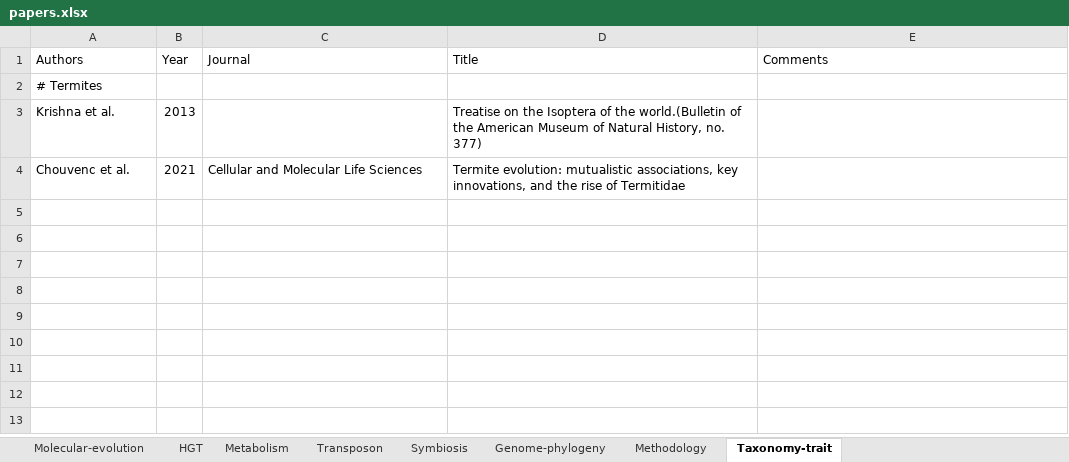
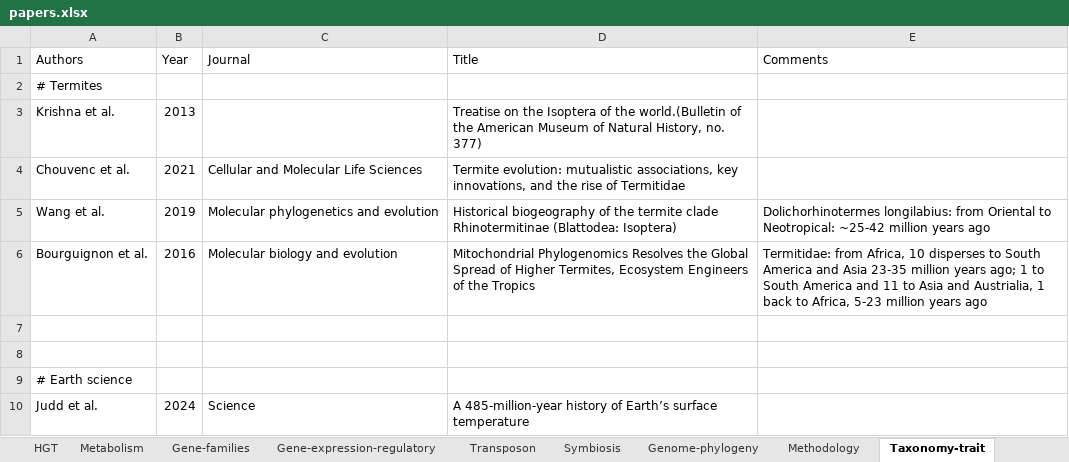
Before and after one commit to CongLiu37/Notes, an Excel workbook: papers.xlsx, sheet Taxonomy-trait, drawn as a sheet; values as stored, in another font and other column widths than the file's, no borders; the diff names each change by its address in the sheet, - before the commit and + after, or states it on an @@ line.

```diff
--- a/papers.xlsx (sheet Taxonomy-trait)
+++ b/papers.xlsx (sheet Taxonomy-trait)
+sheet tab: Gene-families
+sheet tab: Gene-expression-regulatory
+row 5: Wang et al. | 2019 | Molecular phylogenetics and evolution | Historical biogeography of the termite clade Rhinotermitinae (Blattodea: Isoptera) | Dolichorhinotermes longilabius: from Oriental to Neotropical: ~25-42 million years ago
+row 6: Bourguignon et al. | 2016 | Molecular biology and evolution | Mitochondrial Phylogenomics Resolves the Global Spread of Higher Termites, Ecosystem Engineers of the Tropics | Termitidae: from Africa, 10 disperses to South America and Asia 23-35 million years ago; 1 to South America and 11 to Asia and Austrialia, 1 back to Africa, 5-23 million years ago
+row 7: (empty)
+row 8: (empty)
+row 9: # Earth science
+row 10: Judd et al. | 2024 | Science | A 485-million-year history of Earth’s surface temperature
```
Also changed, not shown: sheet Molecular-evolution, sheet Methodology, sheet Transposon, sheet HGT, sheet Genome-phylogeny, other sheet tabs, 28 other files.
